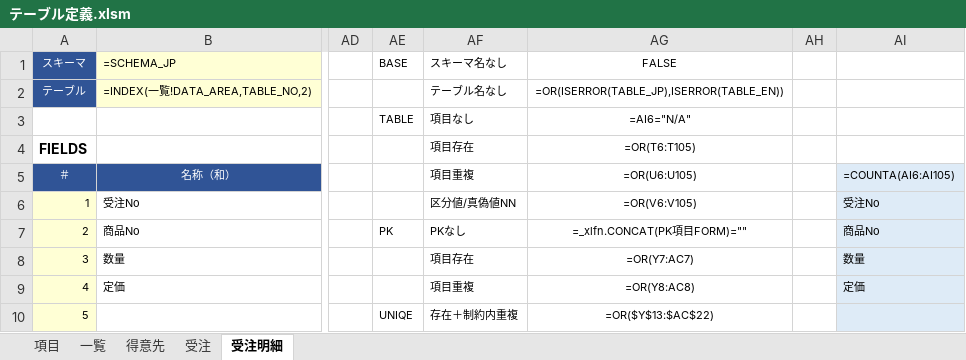
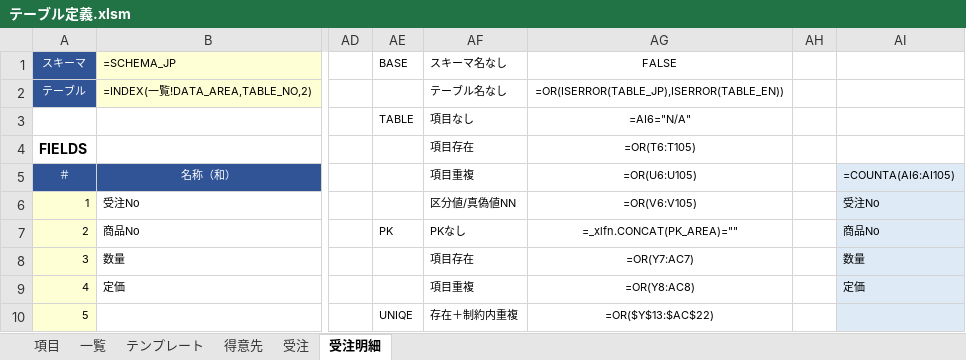
Before and after one commit to teru-0529/define-table, an Excel workbook: テーブル定義.xlsm, sheet 受注明細, drawn as a sheet; only a part is shown, gaps mark what is left out; values as stored, in another font and other column widths than the file's, no borders; formulas are shown in place of their values; conditional formats not drawn; the diff names each change by its address in the sheet, - before the commit and + after, or states it on an @@ line.

```diff
--- a/テーブル定義.xlsm (sheet 受注明細)
+++ b/テーブル定義.xlsm (sheet 受注明細)
@@ sheet tab unhidden: テンプレート @@
-AG7 (=OR(U6:U105)): =_xlfn.CONCAT(PK項目FORM)=""
+AG7 (=OR(U6:U105)): =_xlfn.CONCAT(PK_AREA)=""
```
Also changed, not shown: sheet 受注, sheet 得意先, 2 other files.
